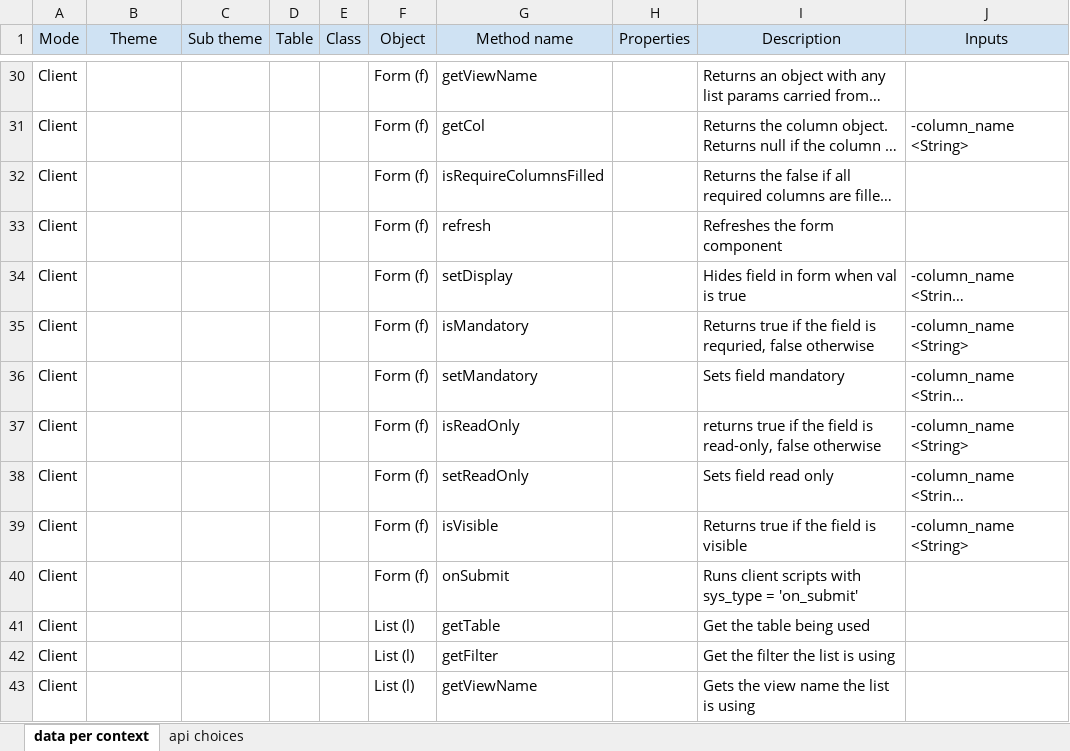
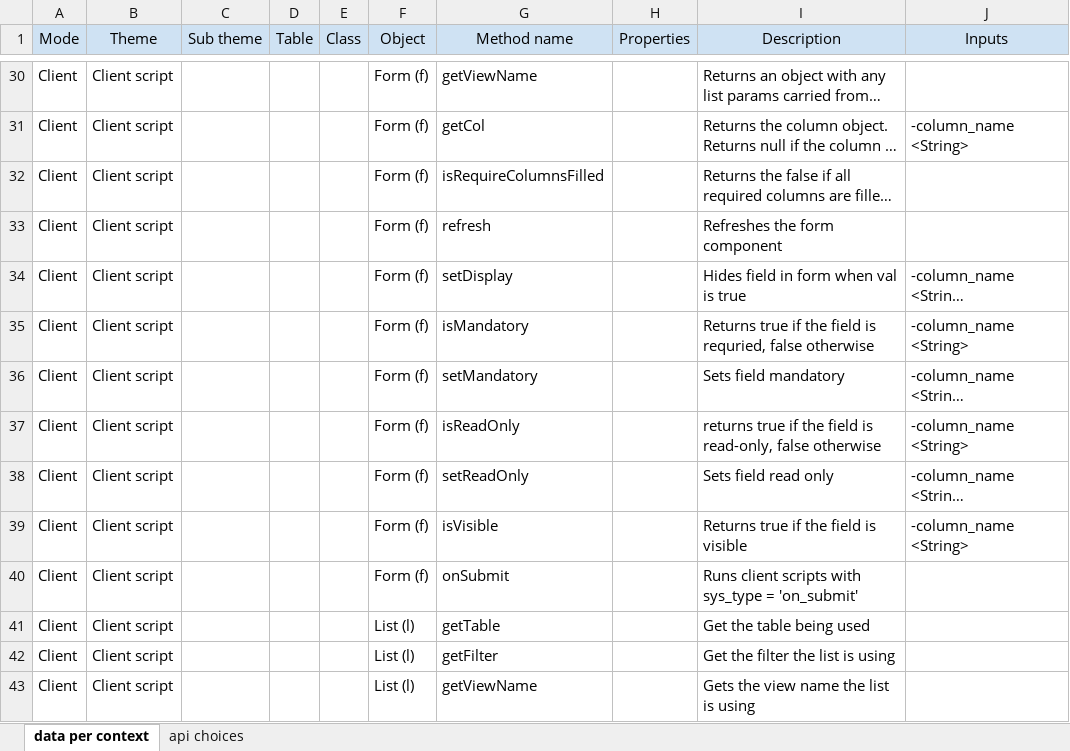
Before and after one commit to casas1010/simple_ticket_docs, an Excel workbook: documentation.xlsx, sheet data per context, drawn as a sheet; only a part is shown, gaps mark what is left out; long unchanged cells end in …; values as stored, in another font and other column widths than the file's, no borders; charts and pictures not drawn; the diff covers the shown part only; the diff names each change by its address in the sheet, - before the commit and + after, or states it on an @@ line.

```diff
--- a/documentation.xlsx (sheet data per context)
+++ b/documentation.xlsx (sheet data per context)
-B30:B43 (Theme): (empty)
+B30:B43 (Theme): Client script
```
Also changed, not shown: 6 removed rows and 85 edited cells elsewhere in this sheet, sheet api choices.
